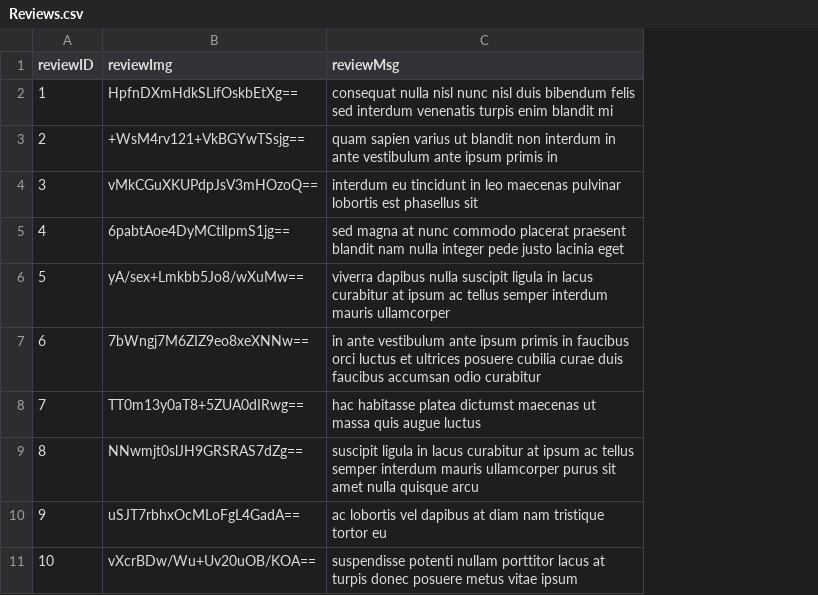
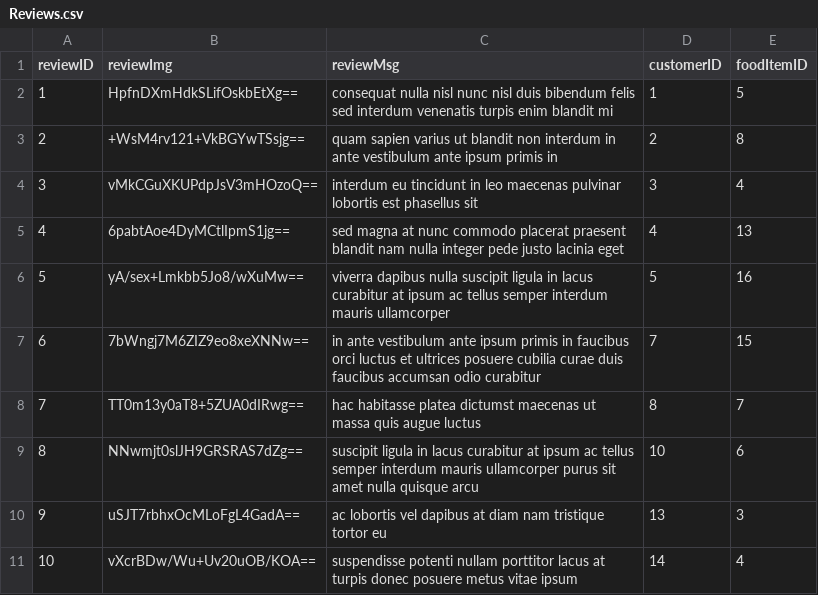
Before and after one commit to nivianlee/CS2102Backend, a CSV file: database/mock_data/Reviews.csv, drawn as a sheet; the diff names each change by its address in the sheet, - before the commit and + after, or states it on an @@ line.

```diff
--- a/database/mock_data/Reviews.csv
+++ b/database/mock_data/Reviews.csv
+column D (customerID), rows 2-11: 1 | 2 | 3 | 4 | 5 | 7 | 8 | 10 | 13 | 14
+column E (foodItemID), rows 2-11: 5 | 8 | 4 | 13 | 16 | 15 | 7 | 6 | 3 | 4
```
Also changed, not shown: 1 other file.
